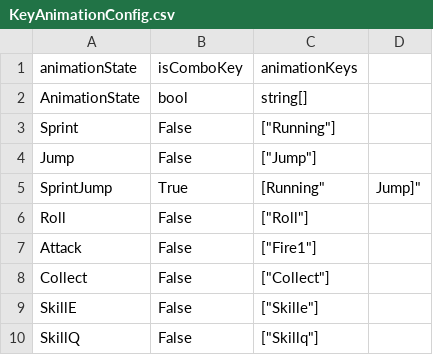
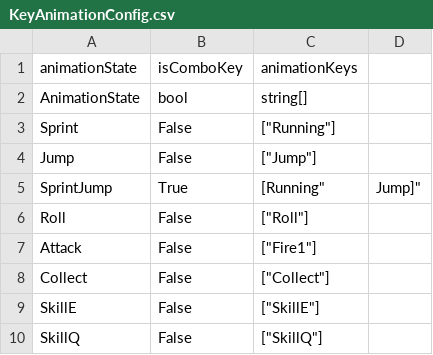
Before and after one commit to ljshhhxqx/liujunsongworkspace, a CSV file: Res/Preload/ConfigAsset/Csv/KeyAnimationConfig.csv, drawn as a sheet.

```diff
--- a/Res/Preload/ConfigAsset/Csv/KeyAnimationConfig.csv
+++ b/Res/Preload/ConfigAsset/Csv/KeyAnimationConfig.csv
@@ -8,3 +8,3 @@ Attack,False,["Fire1"]
 Collect,False,["Collect"]
-SkillE,False,["Skille"]
-SkillQ,False,["Skillq"]
+SkillE,False,["SkillE"]
+SkillQ,False,["SkillQ"]
```
Also changed, not shown: 25 other files.
